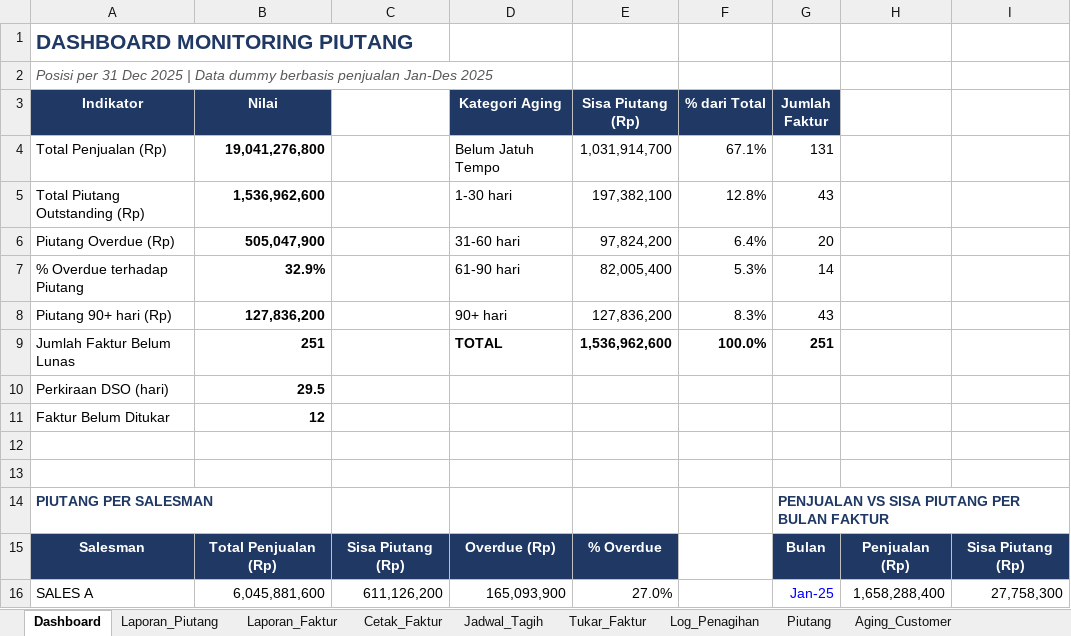
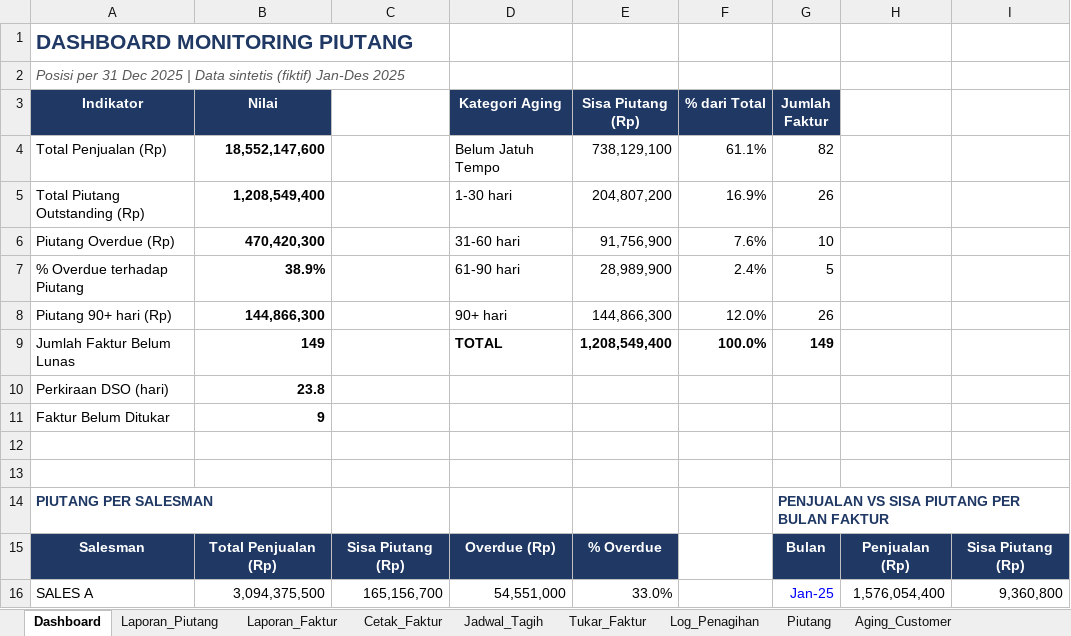
Before and after one commit to iqbalfirdaus648-debug/portolio-iqbal, an Excel workbook: public/portofolio_piutang.xlsx, sheet Dashboard, drawn as a sheet; only a part is shown; values as stored, in another font and other column widths than the file's, no borders; charts and pictures not drawn; the diff covers the shown part only; the diff names each change by its address in the sheet, - before the commit and + after, or states it on an @@ line.

Commit message:
update: ganti data piutang ke versi sintetis

```diff
--- a/public/portofolio_piutang.xlsx (sheet Dashboard)
+++ b/public/portofolio_piutang.xlsx (sheet Dashboard)
-A2 (Indikator): …| Data dummy berbasis penjualan Jan-Des 2025
+A2 (Indikator): …| Data sintetis (fiktif) Jan-Des 2025
-B4 (Nilai): 19,041,276,800
+B4 (Nilai): 18,552,147,600
-E4 (Sisa Piutang (Rp)): 1,031,914,700
+E4 (Sisa Piutang (Rp)): 738,129,100
-F4 (% dari Total): 67.1%
+F4 (% dari Total): 61.1%
-G4 (Jumlah Faktur): 131
+G4 (Jumlah Faktur): 82
-B5 (Nilai): 1,536,962,600
+B5 (Nilai): 1,208,549,400
-E5 (Sisa Piutang (Rp)): 197,382,100
+E5 (Sisa Piutang (Rp)): 204,807,200
-F5 (% dari Total): 12.8%
+F5 (% dari Total): 16.9%
-G5 (Jumlah Faktur): 43
+G5 (Jumlah Faktur): 26
-B6 (Nilai): 505,047,900
+B6 (Nilai): 470,420,300
-E6 (Sisa Piutang (Rp)): 97,824,200
+E6 (Sisa Piutang (Rp)): 91,756,900
-F6 (% dari Total): 6.4%
+F6 (% dari Total): 7.6%
-G6 (Jumlah Faktur): 20
+G6 (Jumlah Faktur): 10
-B7 (Nilai): 32.9%
+B7 (Nilai): 38.9%
-E7 (Sisa Piutang (Rp)): 82,005,400
+E7 (Sisa Piutang (Rp)): 28,989,900
-F7 (% dari Total): 5.3%
+F7 (% dari Total): 2.4%
-G7 (Jumlah Faktur): 14
+G7 (Jumlah Faktur): 5
-B8 (Nilai): 127,836,200
+B8 (Nilai): 144,866,300
-E8 (Sisa Piutang (Rp)): 127,836,200
+E8 (Sisa Piutang (Rp)): 144,866,300
-F8 (% dari Total): 8.3%
+F8 (% dari Total): 12.0%
-G8 (Jumlah Faktur): 43
+G8 (Jumlah Faktur): 26
-B9 (Nilai): 251
+B9 (Nilai): 149
-E9 (Sisa Piutang (Rp)): 1,536,962,600
+E9 (Sisa Piutang (Rp)): 1,208,549,400
-G9 (Jumlah Faktur): 251
+G9 (Jumlah Faktur): 149
-B10 (Nilai): 29.5
+B10 (Nilai): 23.8
-B11 (Nilai): 12
+B11 (Nilai): 9
-B16 (Nilai): 6,045,881,600
+B16 (Nilai): 3,094,375,500
-C16: 611,126,200
+C16: 165,156,700
-D16 (Kategori Aging): 165,093,900
+D16 (Kategori Aging): 54,551,000
-E16 (Sisa Piutang (Rp)): 27.0%
+E16 (Sisa Piutang (Rp)): 33.0%
-H16: 1,658,288,400
+H16: 1,576,054,400
-I16: 27,758,300
+I16: 9,360,800
```
Also changed, not shown: 2 added rows, 2 removed rows and 73 edited cells elsewhere in this sheet, sheet Data_Penjualan, sheet Piutang, sheet Aging_Customer, sheet Master_Customer, sheet Laporan_Piutang, sheet Log_Penagihan, 5 more sheets, formulas that keep their value, hidden cells, charts or pictures, 1 other file.
